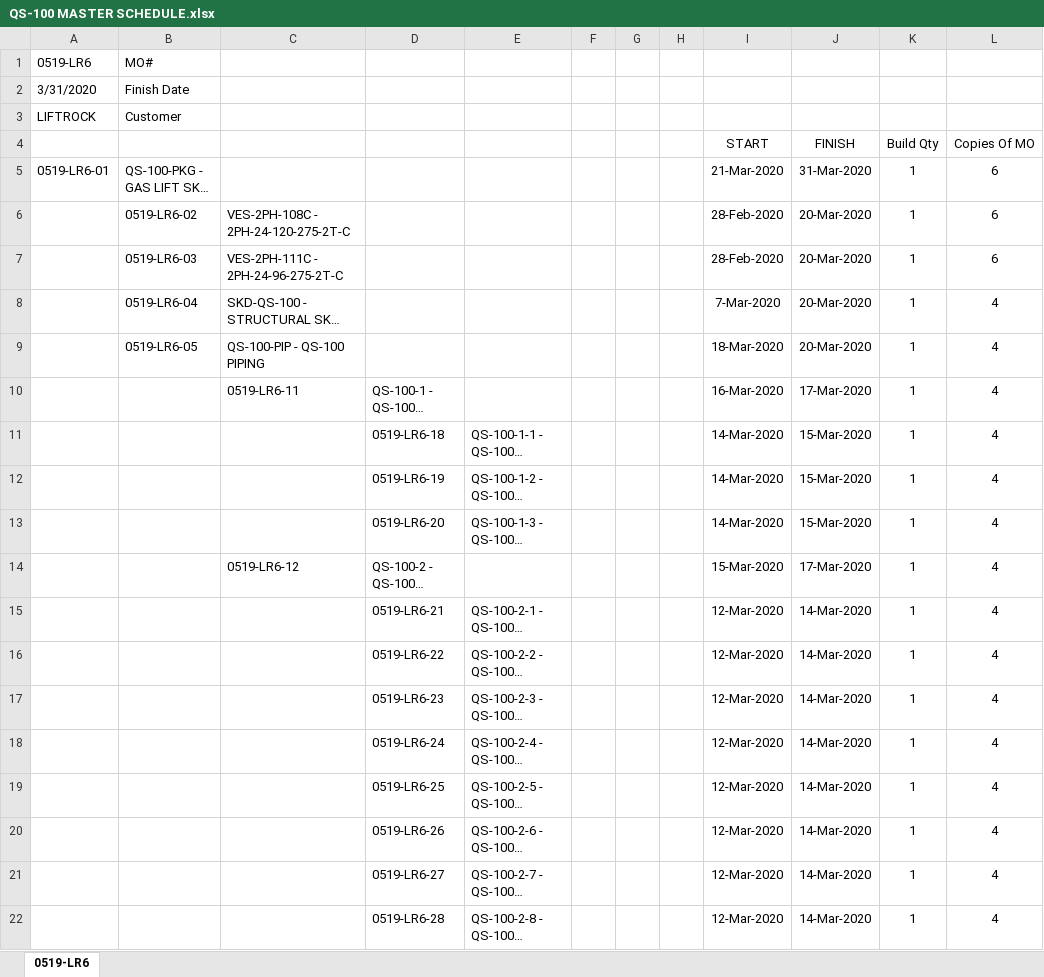
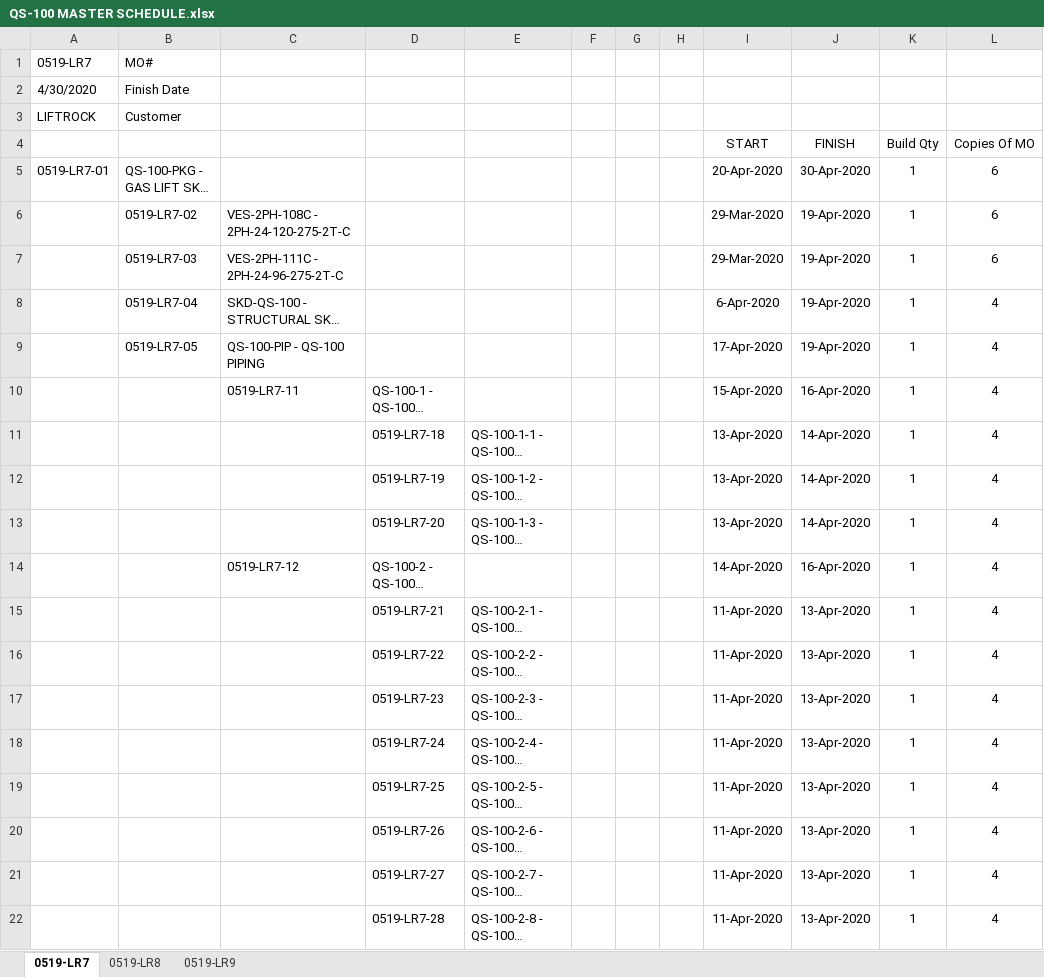
Before and after one commit to JLeePC/release_mo, an Excel workbook: QS-100 MASTER SCHEDULE.xlsx, sheet 0519-LR7, drawn as a sheet; only a part is shown; long unchanged cells end in …; values as stored, in another font and other column widths than the file's, no borders; the diff covers the shown part only; the diff names each change by its address in the sheet, - before the commit and + after, or states it on an @@ line.

```diff
--- a/QS-100 MASTER SCHEDULE.xlsx (sheet 0519-LR7)
+++ b/QS-100 MASTER SCHEDULE.xlsx (sheet 0519-LR7)
-sheet tab: 0519-LR6
+sheet tab: 0519-LR7
+sheet tab: 0519-LR8
+sheet tab: 0519-LR9
-A1: 0519-LR6
+A1: 0519-LR7
-A2: 3/31/2020
+A2: 4/30/2020
-A5: 0519-LR6-01
+A5: 0519-LR7-01
-I5 (START): 21-Mar-2020
+I5 (START): 20-Apr-2020
-J5 (FINISH): 31-Mar-2020
+J5 (FINISH): 30-Apr-2020
-B6: 0519-LR6-02
+B6: 0519-LR7-02
-I6:I7 (START): 28-Feb-2020
+I6:I7 (START): 29-Mar-2020
-J6:J9 (FINISH): 20-Mar-2020
+J6:J9 (FINISH): 19-Apr-2020
-B7: 0519-LR6-03
+B7: 0519-LR7-03
-B8: 0519-LR6-04
+B8: 0519-LR7-04
-I8 (START): 7-Mar-2020
+I8 (START): 6-Apr-2020
-B9: 0519-LR6-05
+B9: 0519-LR7-05
-I9 (START): 18-Mar-2020
+I9 (START): 17-Apr-2020
-C10: 0519-LR6-11
+C10: 0519-LR7-11
-I10 (START): 16-Mar-2020
+I10 (START): 15-Apr-2020
-J10 (FINISH): 17-Mar-2020
+J10 (FINISH): 16-Apr-2020
-D11: 0519-LR6-18
+D11: 0519-LR7-18
-I11:I13 (START): 14-Mar-2020
+I11:I13 (START): 13-Apr-2020
-J11:J13 (FINISH): 15-Mar-2020
+J11:J13 (FINISH): 14-Apr-2020
-D12: 0519-LR6-19
+D12: 0519-LR7-19
-D13: 0519-LR6-20
+D13: 0519-LR7-20
-C14: 0519-LR6-12
+C14: 0519-LR7-12
-I14 (START): 15-Mar-2020
+I14 (START): 14-Apr-2020
-J14 (FINISH): 17-Mar-2020
+J14 (FINISH): 16-Apr-2020
-D15: 0519-LR6-21
+D15: 0519-LR7-21
-I15:I22 (START): 12-Mar-2020
+I15:I22 (START): 11-Apr-2020
-J15:J22 (FINISH): 14-Mar-2020
+J15:J22 (FINISH): 13-Apr-2020
-D16: 0519-LR6-22
+D16: 0519-LR7-22
-D17: 0519-LR6-23
+D17: 0519-LR7-23
-D18: 0519-LR6-24
+D18: 0519-LR7-24
-D19: 0519-LR6-25
+D19: 0519-LR7-25
-D20: 0519-LR6-26
+D20: 0519-LR7-26
-D21: 0519-LR6-27
+D21: 0519-LR7-27
-D22: 0519-LR6-28
+D22: 0519-LR7-28
```
Also changed, not shown: 42 edited cells elsewhere in this sheet, 3 other files.
